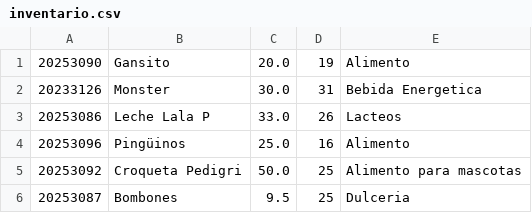
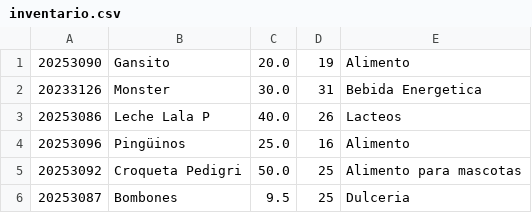
Before and after one commit to sabrito1912/utez-2c-inventario-javafx-equipo11, a CSV file: TienditaDemo/data/inventario.csv, drawn as a sheet.

Commit message:
Agregar productos

```diff
--- a/TienditaDemo/data/inventario.csv
+++ b/TienditaDemo/data/inventario.csv
@@ -2,3 +2,3 @@
 20233126,Monster,30.0,31,Bebida Energetica
-20253086,Leche Lala P,33.0,26,Lacteos
+20253086,Leche Lala P,40.0,26,Lacteos
 20253096,Pingüinos,25.0,16,Alimento
```
